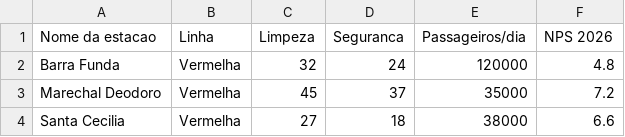
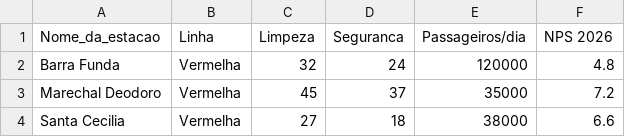
Before and after one commit to mvm-sp/data-visualization, a CSV file: anexos/Operacional Simulado 2026.csv, drawn as a sheet; only a part is shown.

Commit message:
Data Mapping

```diff
--- a/anexos/Operacional Simulado 2026.csv
+++ b/anexos/Operacional Simulado 2026.csv
@@ -1,2 +1,2 @@
-Nome da estacao;Linha;Limpeza;Seguranca;Passageiros/dia;NPS 2026
+Nome_da_estacao;Linha;Limpeza;Seguranca;Passageiros/dia;NPS 2026
 Barra Funda;Vermelha;32;24;120000;4.8
```
